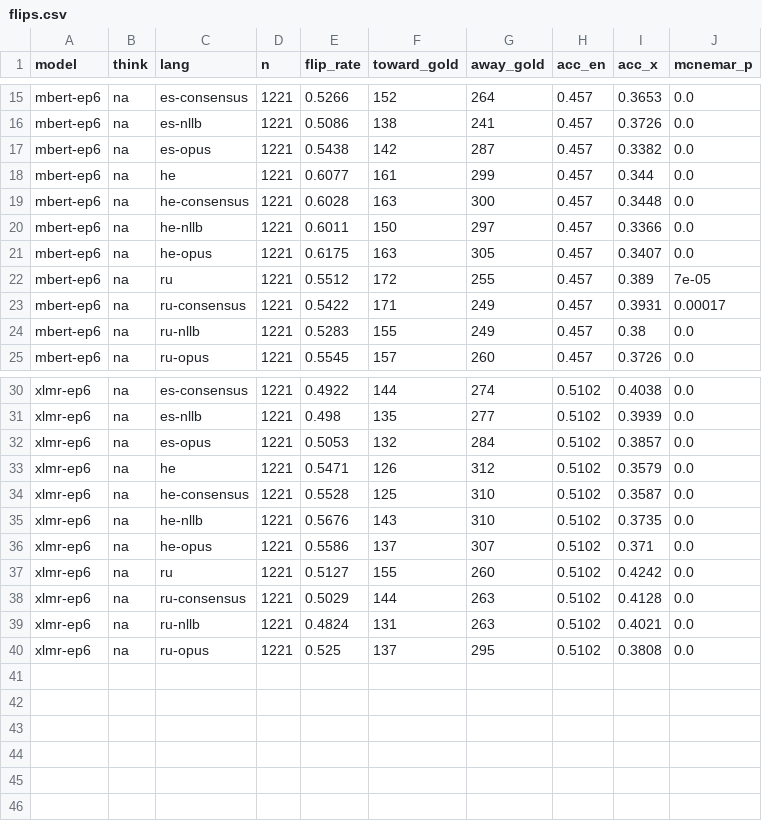
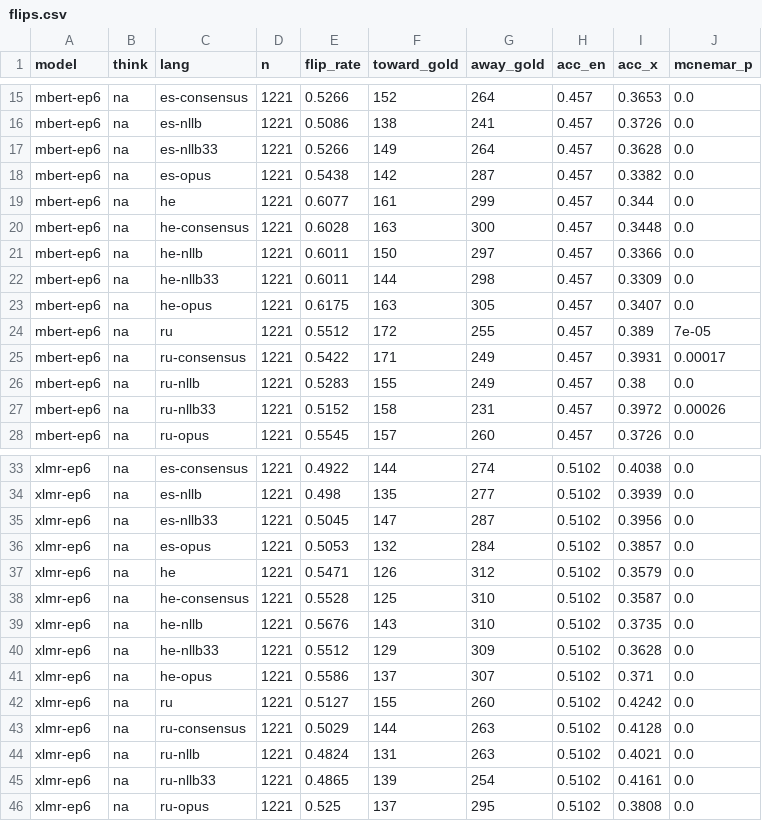
Before and after one commit to omereliy/CommonsenseQA-translation, a CSV file: results/flips.csv, drawn as a sheet; only a part is shown, gaps mark what is left out.

```diff
--- a/results/flips.csv
+++ b/results/flips.csv
@@ -16,2 +16,3 @@ mbert-ep6,na,es-consensus,1221,0.5266,152,264,0.457,0.3653,0.0
 mbert-ep6,na,es-nllb,1221,0.5086,138,241,0.457,0.3726,0.0
+mbert-ep6,na,es-nllb33,1221,0.5266,149,264,0.457,0.3628,0.0
 mbert-ep6,na,es-opus,1221,0.5438,142,287,0.457,0.3382,0.0
@@ -20,2 +21,3 @@ mbert-ep6,na,he-consensus,1221,0.6028,163,300,0.457,0.3448,0.0
 mbert-ep6,na,he-nllb,1221,0.6011,150,297,0.457,0.3366,0.0
+mbert-ep6,na,he-nllb33,1221,0.6011,144,298,0.457,0.3309,0.0
 mbert-ep6,na,he-opus,1221,0.6175,163,305,0.457,0.3407,0.0
@@ -24,2 +26,3 @@ mbert-ep6,na,ru-consensus,1221,0.5422,171,249,0.457,0.3931,0.00017
 mbert-ep6,na,ru-nllb,1221,0.5283,155,249,0.457,0.38,0.0
+mbert-ep6,na,ru-nllb33,1221,0.5152,158,231,0.457,0.3972,0.00026
 mbert-ep6,na,ru-opus,1221,0.5545,157,260,0.457,0.3726,0.0
@@ -31,2 +34,3 @@ xlmr-ep6,na,es-consensus,1221,0.4922,144,274,0.5102,0.4038,0.0
 xlmr-ep6,na,es-nllb,1221,0.498,135,277,0.5102,0.3939,0.0
+xlmr-ep6,na,es-nllb33,1221,0.5045,147,287,0.5102,0.3956,0.0
 xlmr-ep6,na,es-opus,1221,0.5053,132,284,0.5102,0.3857,0.0
@@ -35,2 +39,3 @@ xlmr-ep6,na,he-consensus,1221,0.5528,125,310,0.5102,0.3587,0.0
 xlmr-ep6,na,he-nllb,1221,0.5676,143,310,0.5102,0.3735,0.0
+xlmr-ep6,na,he-nllb33,1221,0.5512,129,309,0.5102,0.3628,0.0
 xlmr-ep6,na,he-opus,1221,0.5586,137,307,0.5102,0.371,0.0
@@ -39,2 +44,3 @@ xlmr-ep6,na,ru-consensus,1221,0.5029,144,263,0.5102,0.4128,0.0
 xlmr-ep6,na,ru-nllb,1221,0.4824,131,263,0.5102,0.4021,0.0
+xlmr-ep6,na,ru-nllb33,1221,0.4865,139,254,0.5102,0.4161,0.0
 xlmr-ep6,na,ru-opus,1221,0.525,137,295,0.5102,0.3808,0.0
```
Also changed, not shown: results/summary.csv, 8 other files.
